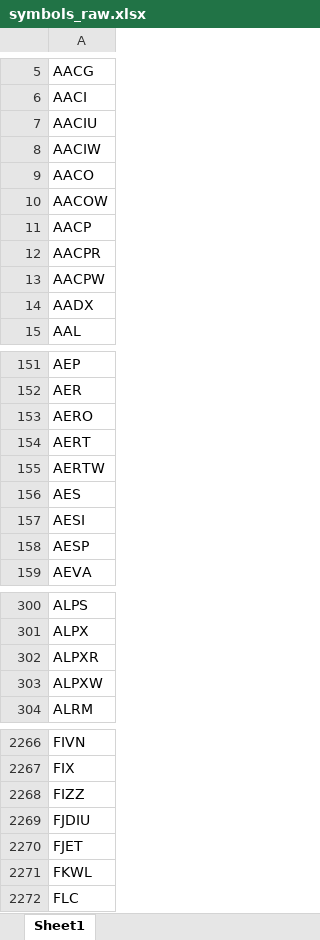
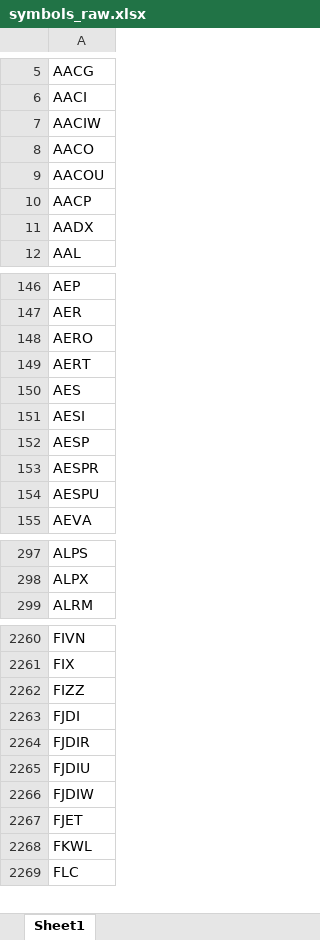
Before and after one commit to Kira11-ja/macd-scanner, an Excel workbook: results/symbols_raw.xlsx, sheet Sheet1, drawn as a sheet; only a part is shown, gaps mark what is left out; values as stored, in another font and other column widths than the file's, no borders; removed rows and columns are numbered as before the commit, all else as after; the diff covers the shown part only; the diff names each change by its address in the sheet, - before the commit and + after, or states it on an @@ line.

```diff
--- a/results/symbols_raw.xlsx (sheet Sheet1)
+++ b/results/symbols_raw.xlsx (sheet Sheet1)
-row 7: AACIU
-A9: AACOW
+A9: AACOU
-row 12: AACPR
-row 13: AACPW
-row 155: AERTW
+row 153: AESPR
+row 154: AESPU
-row 302: ALPXR
-row 303: ALPXW
+row 2263: FJDI
+row 2264: FJDIR
+row 2266: FJDIW
```
Also changed, not shown: 91 added rows, 102 removed rows and 12 edited cells elsewhere in this sheet, 1 other file.
